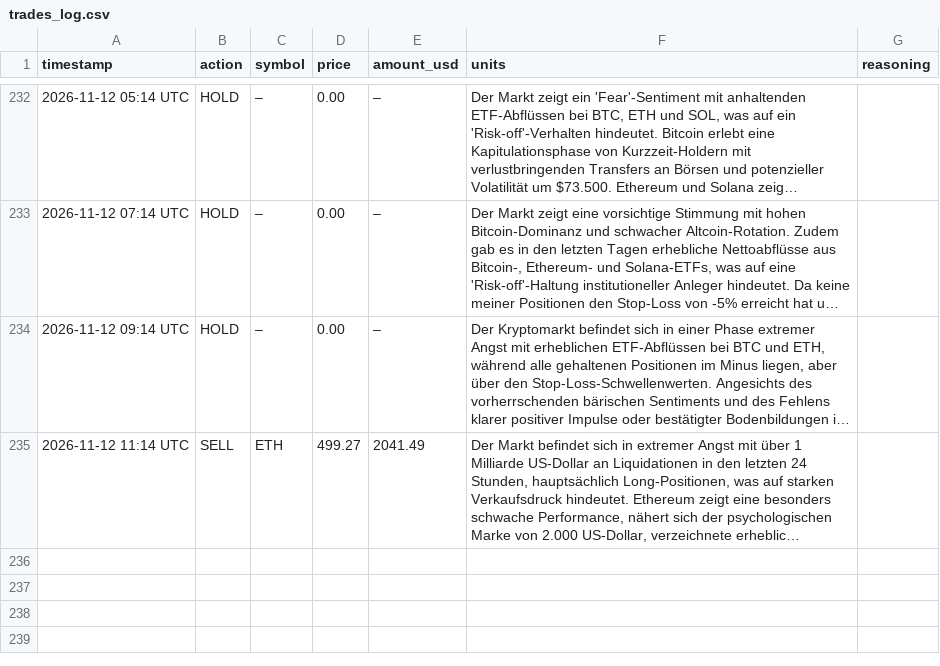
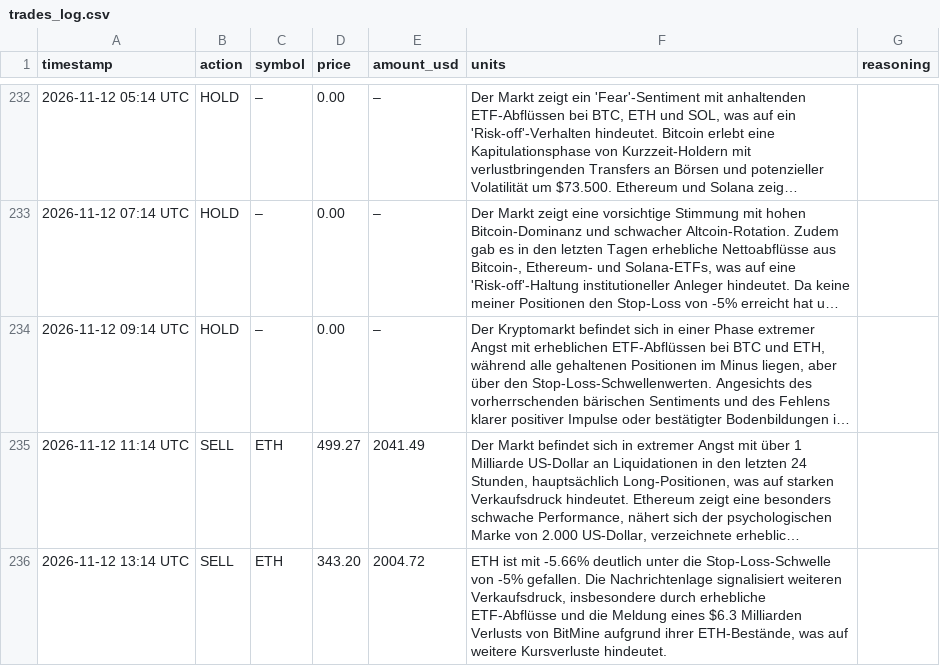
Before and after one commit to hrsnr/crypto_bot, a CSV file: trades_log.csv, drawn as a sheet; only a part is shown, gaps mark what is left out; long unchanged cells end in …; the diff names each change by its address in the sheet, - before the commit and + after, or states it on an @@ line.

```diff
--- a/trades_log.csv
+++ b/trades_log.csv
+row 236: 2026-11-12 13:14 UTC | SELL | ETH | 343.20 | 2004.72 | ETH ist mit -5.66% deutlich unter die Stop-Loss-Schwelle von -5% gefallen. Die Nachrichtenlage signalisiert weiteren Verkaufsdruck, insbesondere durch erhebliche ETF-Abflüsse und die Meldung eines $6.3 Milliarden Verlusts von BitMine aufgrund ihrer ETH-Bestände, was auf weitere Kursverluste hindeutet.
```
Also changed, not shown: portfolio_history.csv, 1 other file.
